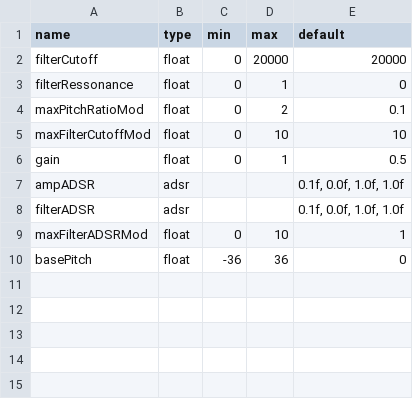
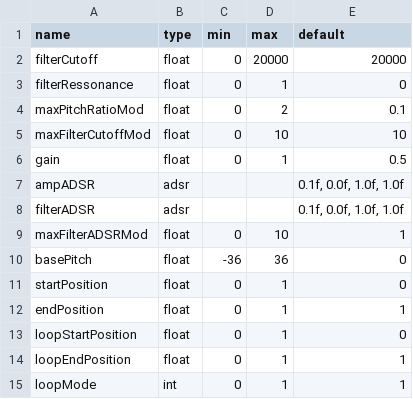
Before and after one commit to ffont/source, a CSV file: SourceSampler/data_for_code_gen.csv, drawn as a sheet; the diff names each change by its address in the sheet, - before the commit and + after, or states it on an @@ line.

Commit message:
Add support for int parameters, start working on loop feature

```diff
--- a/SourceSampler/data_for_code_gen.csv
+++ b/SourceSampler/data_for_code_gen.csv
+row 11: startPosition | float | 0 | 1 | 0
+row 12: endPosition | float | 0 | 1 | 1
+row 13: loopStartPosition | float | 0 | 1 | 0
+row 14: loopEndPosition | float | 0 | 1 | 1
+row 15: loopMode | int | 0 | 1 | 1
```
Also changed, not shown: 7 other files.
